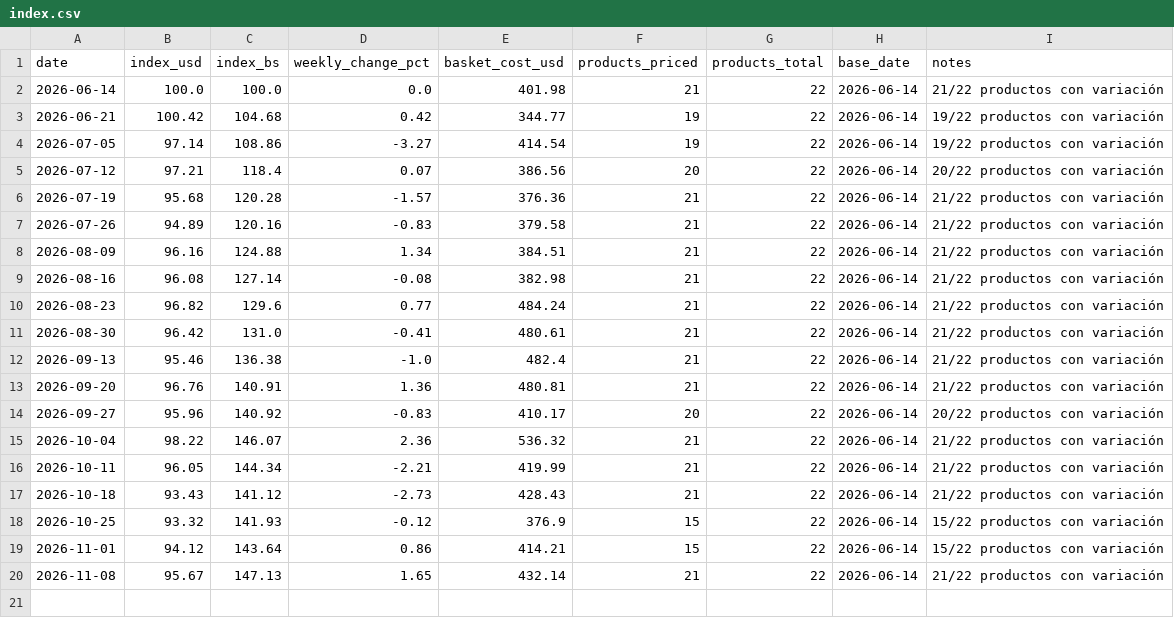
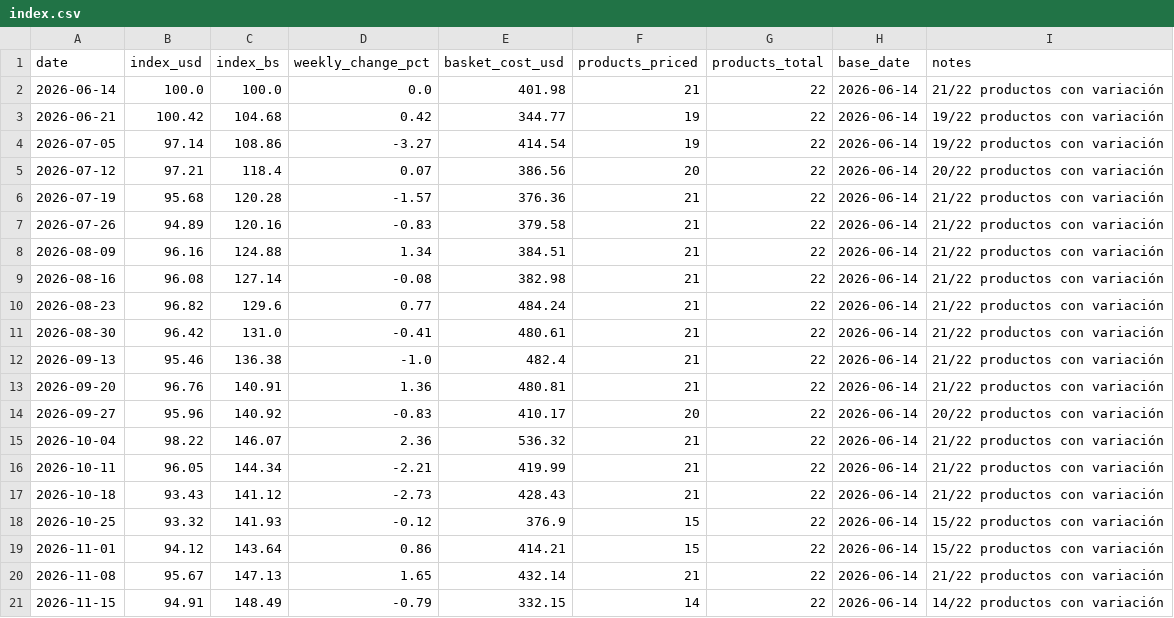
Before and after one commit to claudio-mirandino/canasta-vzla, a CSV file: docs/data/maracaibo/index.csv, drawn as a sheet; the diff names each change by its address in the sheet, - before the commit and + after, or states it on an @@ line.

```diff
--- a/docs/data/maracaibo/index.csv
+++ b/docs/data/maracaibo/index.csv
+row 21: 2026-11-15 | 94.91 | 148.49 | -0.79 | 332.15 | 14 | 22 | 2026-06-14 | 14/22 productos con variación
```
Also changed, not shown: docs/data/fx.csv, docs/data/index.csv, 12 other files.
